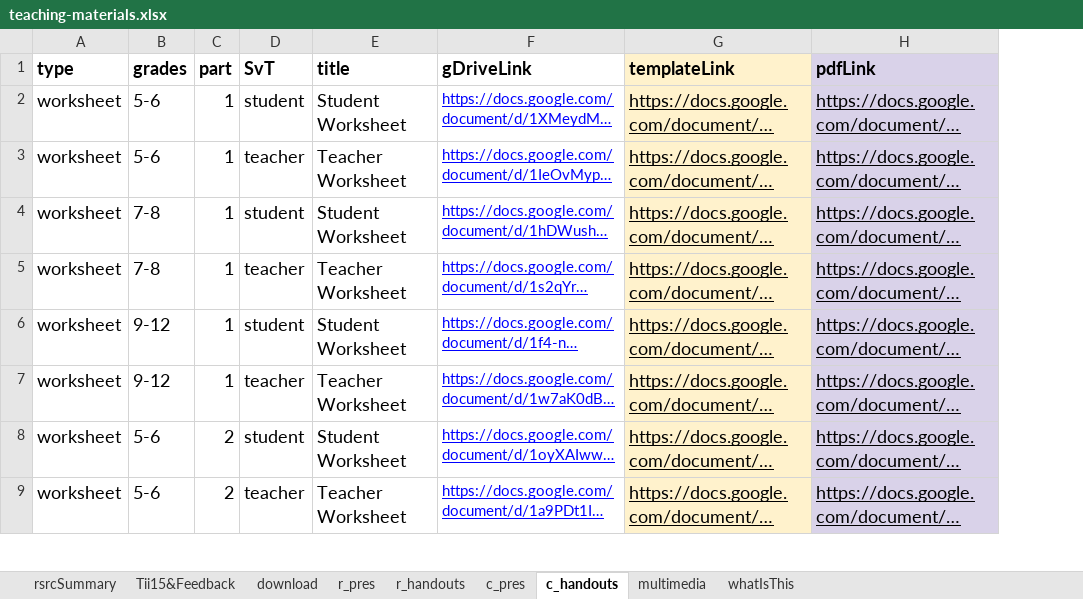
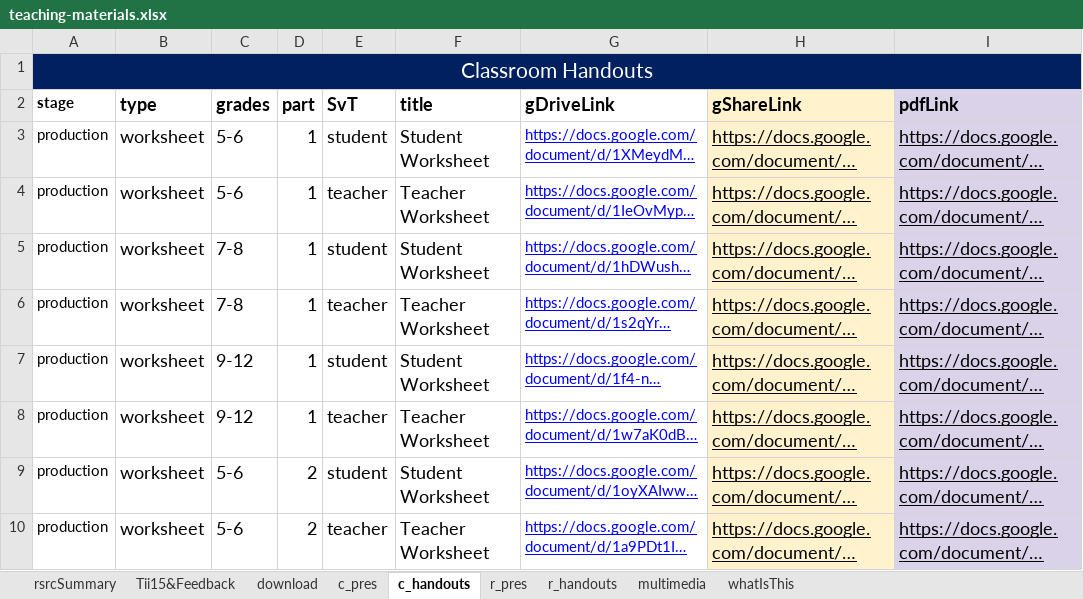
Before and after one commit to galacticpolymath/galacticPubs, an Excel workbook: meta/teaching-materials.xlsx, sheet c_handouts, drawn as a sheet; only a part is shown; long unchanged cells end in …; values as stored, in another font and other column widths than the file's, no borders; addresses are those after the commit; the diff names each change by its address in the sheet, - before the commit and + after, or states it on an @@ line.

Commit message:
compileTeachingMat works for both classroom and remote

```diff
--- a/meta/teaching-materials.xlsx (sheet c_handouts)
+++ b/meta/teaching-materials.xlsx (sheet c_handouts)
@@ sheet tab order changed: rsrcSummary | Tii15&Feedback | download | c_pres | c_handouts | r_pres | r_handouts | multimedia | whatIsThis @@
+column A (stage), rows 3-10: all production
+row 1: Classroom Handouts
-H2: templateLink
+H2: gShareLink
```
Also changed, not shown: sheet c_pres, sheet r_pres, sheet r_handouts, sheet rsrcSummary, sheet multimedia, sheet Tii15&Feedback, 1 more sheet, formulas that keep their value, meta/procedure.xlsx, 2 other files.
